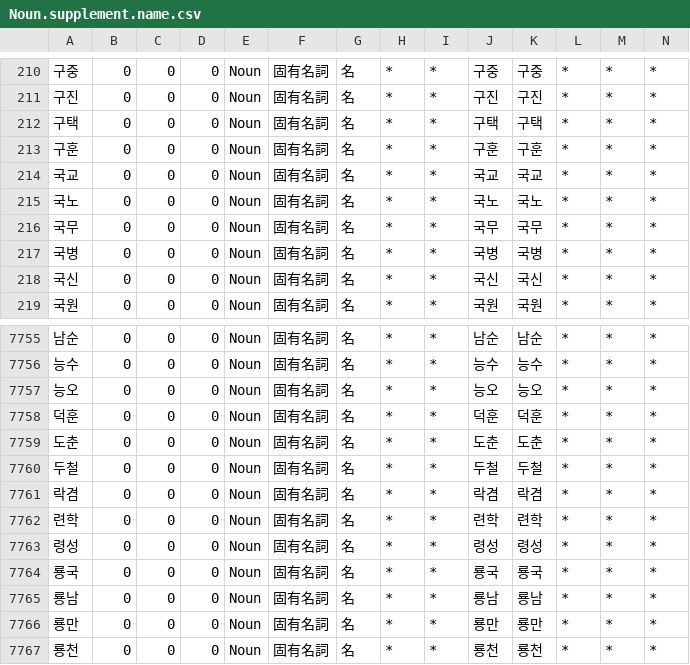
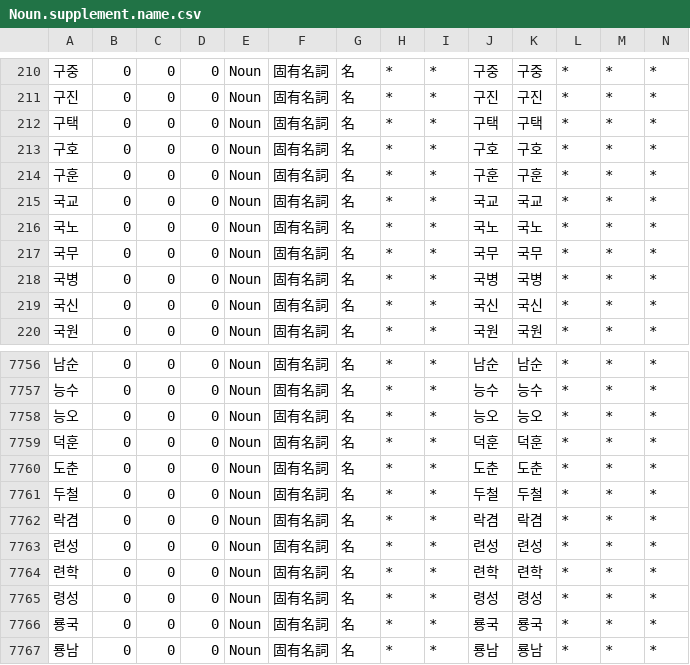
Before and after one commit to okikirmui/nkhandic, a CSV file: seed/Noun.supplement.name.csv, drawn as a sheet; only a part is shown, gaps mark what is left out; the shorter side is filled out with more unchanged rows; rows hold the shown columns only; the diff names each change by its address in the sheet, - before the commit and + after, or states it on an @@ line.

```diff
--- a/seed/Noun.supplement.name.csv
+++ b/seed/Noun.supplement.name.csv
+row 213: 구호 | 0 | 0 | 0 | Noun | 固有名詞 | 名 | * | * | 구호 | 구호 | * | * | *
+row 7763: 련성 | 0 | 0 | 0 | Noun | 固有名詞 | 名 | * | * | 련성 | 련성 | * | * | *
```
Also changed, not shown: seed/Adverb.csv, 2 other files.
